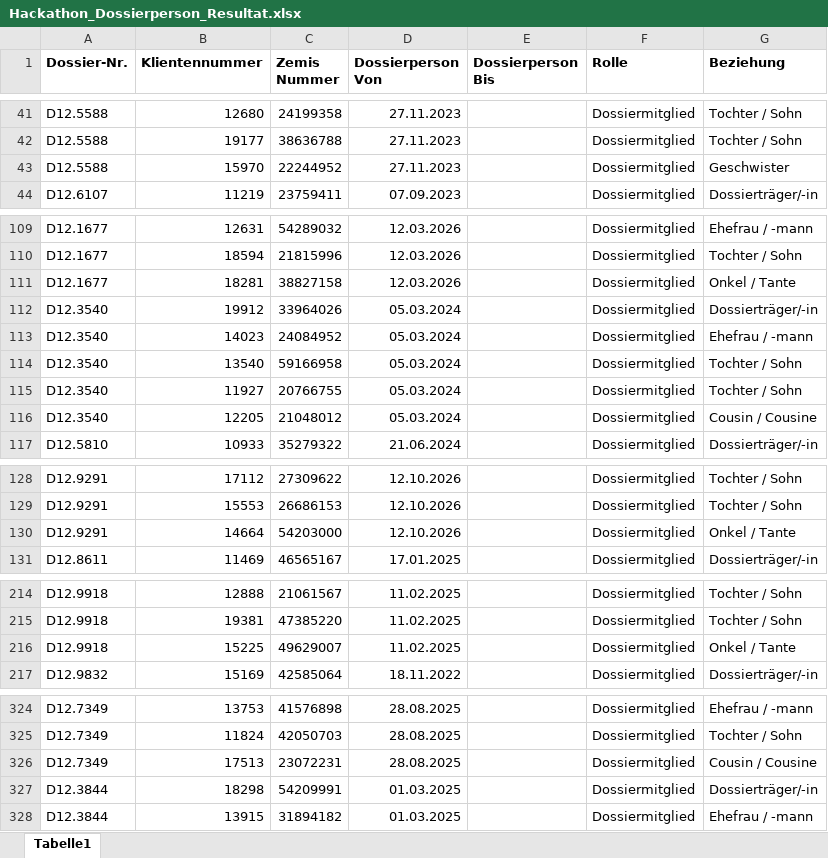
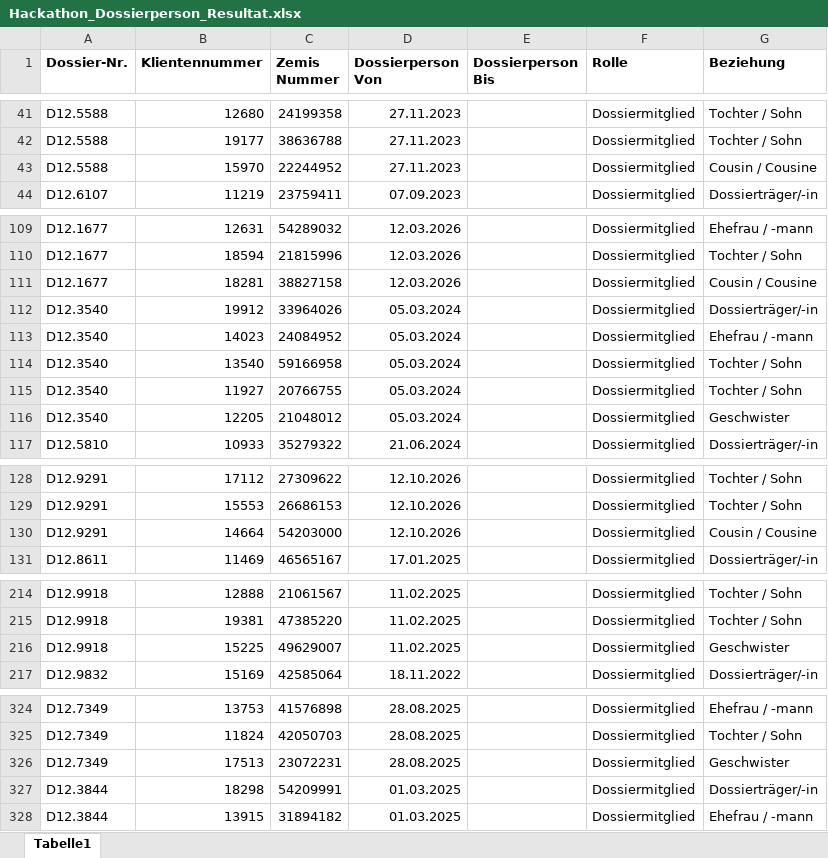
Before and after one commit to mazzyy/Kompass, an Excel workbook: sample-data/2026-10/Hackathon_Dossierperson_Resultat.xlsx, sheet Tabelle1, drawn as a sheet; only a part is shown, gaps mark what is left out; values as stored, in another font and other column widths than the file's, no borders; the diff covers the shown part only; the diff names each change by its address in the sheet, - before the commit and + after, or states it on an @@ line.

```diff
--- a/sample-data/2026-10/Hackathon_Dossierperson_Resultat.xlsx (sheet Tabelle1)
+++ b/sample-data/2026-10/Hackathon_Dossierperson_Resultat.xlsx (sheet Tabelle1)
-G43 (Beziehung): Geschwister
+G43 (Beziehung): Cousin / Cousine
-G111 (Beziehung): Onkel / Tante
+G111 (Beziehung): Cousin / Cousine
-G116 (Beziehung): Cousin / Cousine
+G116 (Beziehung): Geschwister
-G130 (Beziehung): Onkel / Tante
+G130 (Beziehung): Cousin / Cousine
-G216 (Beziehung): Onkel / Tante
+G216 (Beziehung): Geschwister
-G326 (Beziehung): Cousin / Cousine
+G326 (Beziehung): Geschwister
```
Also changed, not shown: 2 edited cells elsewhere in this sheet, sample-data/2026-10/Hackathon_Erwerb_Resultat.xlsx, sample-data/2026-10/Hackathon_ZEMIS_Tätigkeit_Resultat.xlsx, 36 other files.
